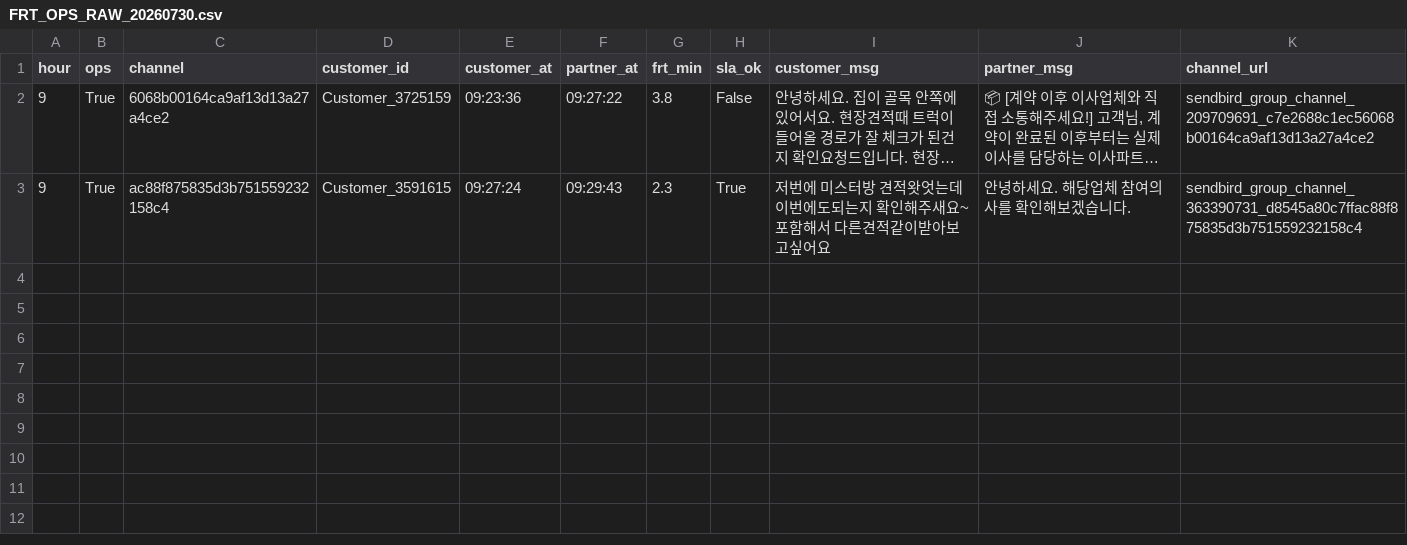
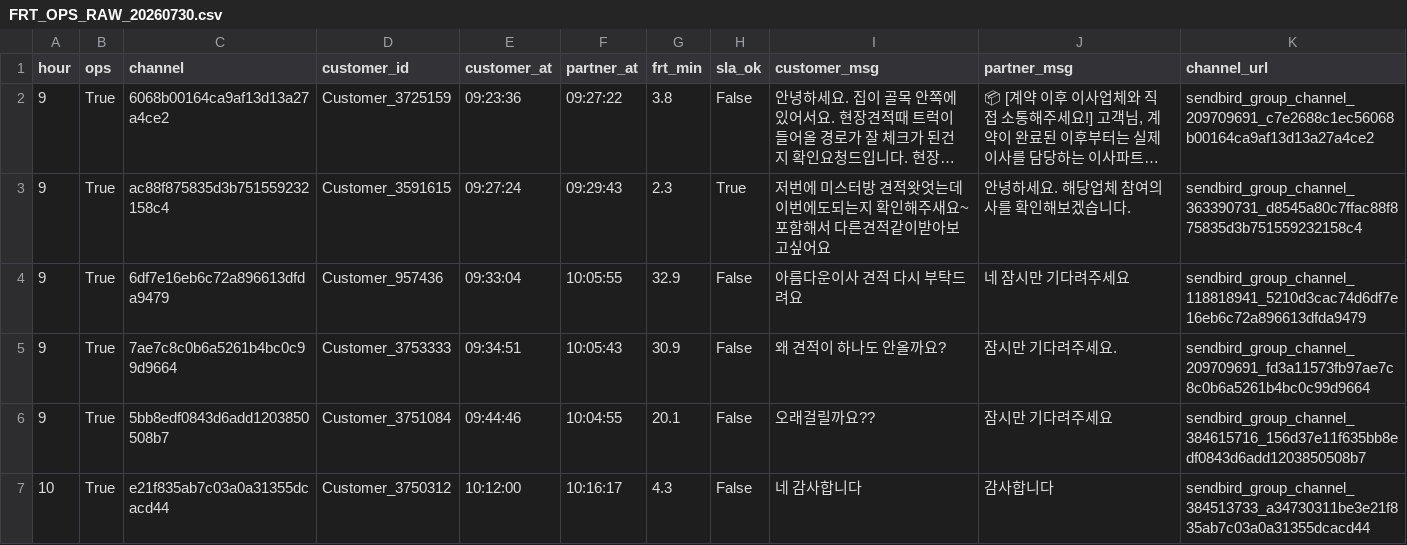
Before and after one commit to miso-cx/moving-by-miso-cx-frt-dashboard, a CSV file: daily/raw/FRT_OPS_RAW_20260730.csv, drawn as a sheet; long unchanged cells end in …; the diff names each change by its address in the sheet, - before the commit and + after, or states it on an @@ line.

```diff
--- a/daily/raw/FRT_OPS_RAW_20260730.csv
+++ b/daily/raw/FRT_OPS_RAW_20260730.csv
+row 4: 9 | True | 6df7e16eb6c72a896613dfda9479 | Customer_957436 | 09:33:04 | 10:05:55 | 32.9 | False | 아름다운이사 견적 다시 부탁드려요 | 네 잠시만 기다려주세요 | sendbird_group_channel_118818941_5210d3cac74d6df7e16eb6c72a896613dfda9479
+row 5: 9 | True | 7ae7c8c0b6a5261b4bc0c99d9664 | Customer_3753333 | 09:34:51 | 10:05:43 | 30.9 | False | 왜 견적이 하나도 안올까요? | 잠시만 기다려주세요. | sendbird_group_channel_209709691_fd3a11573fb97ae7c8c0b6a5261b4bc0c99d9664
+row 6: 9 | True | 5bb8edf0843d6add1203850508b7 | Customer_3751084 | 09:44:46 | 10:04:55 | 20.1 | False | 오래걸릴까요?? | 잠시만 기다려주세요 | sendbird_group_channel_384615716_156d37e11f635bb8edf0843d6add1203850508b7
+row 7: 10 | True | e21f835ab7c03a0a31355dcacd44 | Customer_3750312 | 10:12:00 | 10:16:17 | 4.3 | False | 네 감사합니다 | 감사합니다 | sendbird_group_channel_384513733_a34730311be3e21f835ab7c03a0a31355dcacd44
```
Also changed, not shown: daily/raw/FRT_RAW_20260730.csv, 1 other file.
